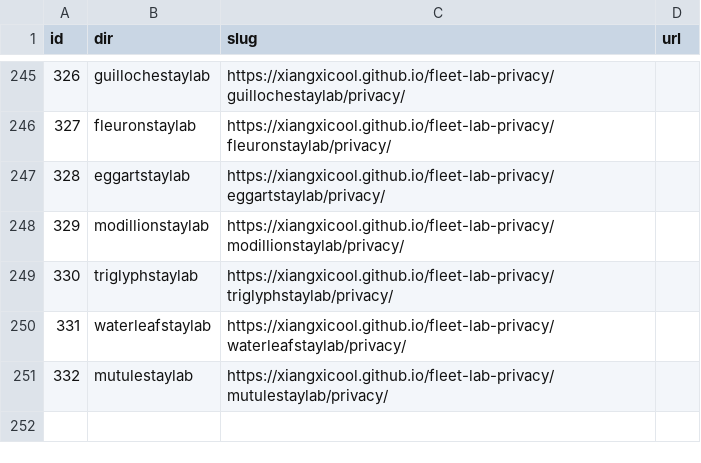
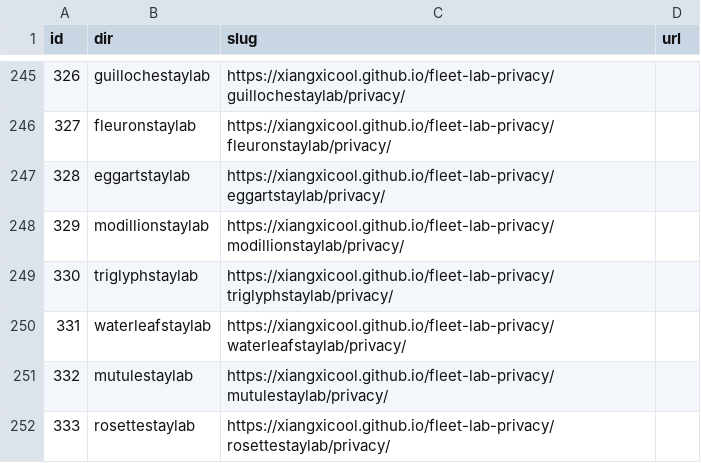
Before and after one commit to xiangxicool/fleet-lab-privacy, a TSV file: URL_MAP.tsv, drawn as a sheet; only a part is shown, gaps mark what is left out; the diff names each change by its address in the sheet, - before the commit and + after, or states it on an @@ line.

Commit message:
Add RosetteStay Lab privacy page (F333).

```diff
--- a/URL_MAP.tsv
+++ b/URL_MAP.tsv
+row 252: 333 | rosettestaylab | https://xiangxicool.github.io/fleet-lab-privacy/rosettestaylab/privacy/
```
Also changed, not shown: 1 other file.
